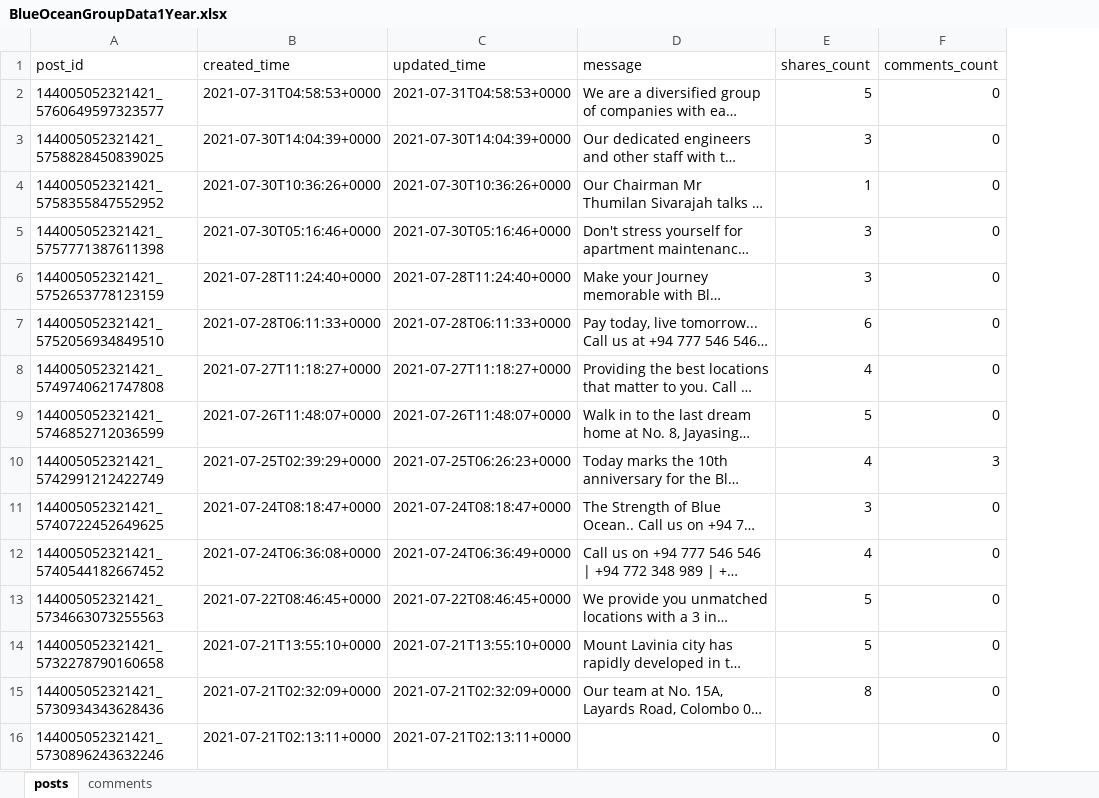
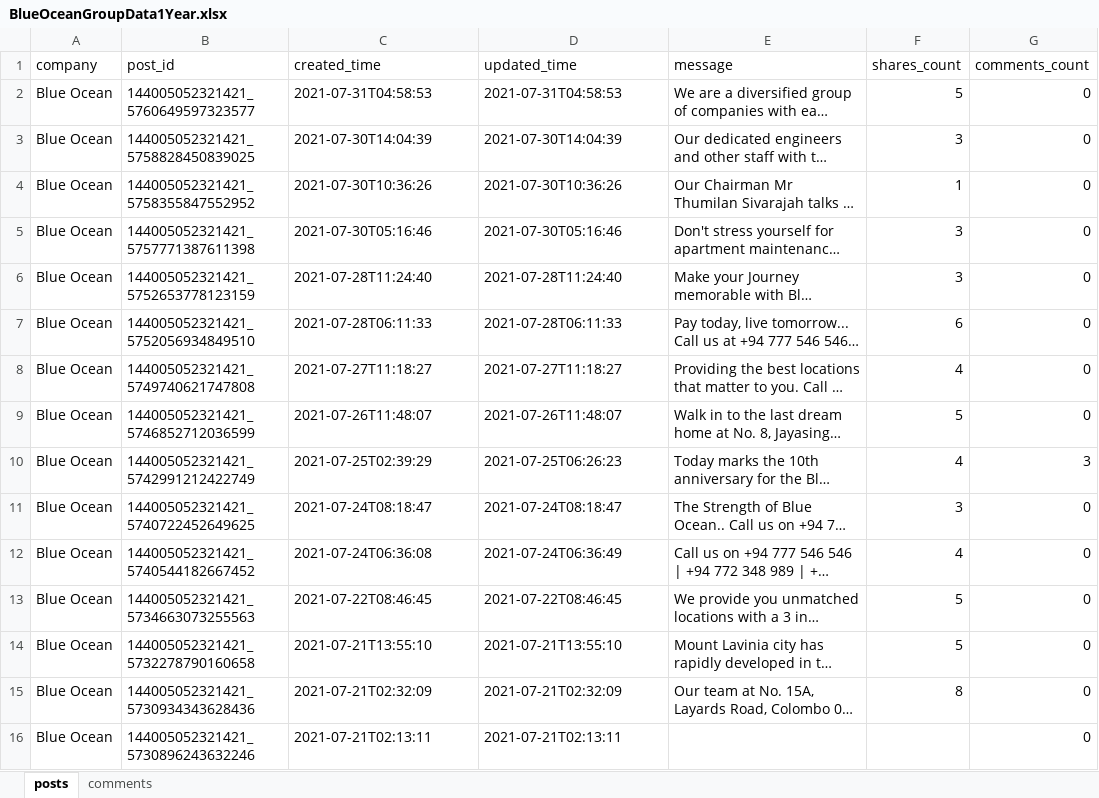
Before and after one commit to kelumKP/CIS7029, an Excel workbook: facebook_data/1yeardata/BlueOceanGroup﻿Data1Year.xlsx, sheet posts, drawn as a sheet; only a part is shown; long unchanged cells end in …; values as stored, in another font and other column widths than the file's, no borders; addresses are those after the commit; the diff covers the shown part only; the diff names each change by its address in the sheet, - before the commit and + after, or states it on an @@ line.

```diff
--- a/facebook_data/1yeardata/BlueOceanGroup﻿Data1Year.xlsx (sheet posts)
+++ b/facebook_data/1yeardata/BlueOceanGroup﻿Data1Year.xlsx (sheet posts)
+column A (company), rows 2-16: all Blue Ocean
-C2 (created_time): 2021-07-31T04:58:53+0000
+C2 (created_time): 2021-07-31T04:58:53
-D2 (updated_time): 2021-07-31T04:58:53+0000
+D2 (updated_time): 2021-07-31T04:58:53
-C3 (created_time): 2021-07-30T14:04:39+0000
+C3 (created_time): 2021-07-30T14:04:39
-D3 (updated_time): 2021-07-30T14:04:39+0000
+D3 (updated_time): 2021-07-30T14:04:39
-C4 (created_time): 2021-07-30T10:36:26+0000
+C4 (created_time): 2021-07-30T10:36:26
-D4 (updated_time): 2021-07-30T10:36:26+0000
+D4 (updated_time): 2021-07-30T10:36:26
-C5 (created_time): 2021-07-30T05:16:46+0000
+C5 (created_time): 2021-07-30T05:16:46
-D5 (updated_time): 2021-07-30T05:16:46+0000
+D5 (updated_time): 2021-07-30T05:16:46
-C6 (created_time): 2021-07-28T11:24:40+0000
+C6 (created_time): 2021-07-28T11:24:40
-D6 (updated_time): 2021-07-28T11:24:40+0000
+D6 (updated_time): 2021-07-28T11:24:40
-C7 (created_time): 2021-07-28T06:11:33+0000
+C7 (created_time): 2021-07-28T06:11:33
-D7 (updated_time): 2021-07-28T06:11:33+0000
+D7 (updated_time): 2021-07-28T06:11:33
-C8 (created_time): 2021-07-27T11:18:27+0000
+C8 (created_time): 2021-07-27T11:18:27
-D8 (updated_time): 2021-07-27T11:18:27+0000
+D8 (updated_time): 2021-07-27T11:18:27
-C9 (created_time): 2021-07-26T11:48:07+0000
+C9 (created_time): 2021-07-26T11:48:07
-D9 (updated_time): 2021-07-26T11:48:07+0000
+D9 (updated_time): 2021-07-26T11:48:07
-C10 (created_time): 2021-07-25T02:39:29+0000
+C10 (created_time): 2021-07-25T02:39:29
-D10 (updated_time): 2021-07-25T06:26:23+0000
+D10 (updated_time): 2021-07-25T06:26:23
-C11 (created_time): 2021-07-24T08:18:47+0000
+C11 (created_time): 2021-07-24T08:18:47
-D11 (updated_time): 2021-07-24T08:18:47+0000
+D11 (updated_time): 2021-07-24T08:18:47
-C12 (created_time): 2021-07-24T06:36:08+0000
+C12 (created_time): 2021-07-24T06:36:08
-D12 (updated_time): 2021-07-24T06:36:49+0000
+D12 (updated_time): 2021-07-24T06:36:49
-C13 (created_time): 2021-07-22T08:46:45+0000
+C13 (created_time): 2021-07-22T08:46:45
-D13 (updated_time): 2021-07-22T08:46:45+0000
+D13 (updated_time): 2021-07-22T08:46:45
-C14 (created_time): 2021-07-21T13:55:10+0000
+C14 (created_time): 2021-07-21T13:55:10
-D14 (updated_time): 2021-07-21T13:55:10+0000
+D14 (updated_time): 2021-07-21T13:55:10
-C15 (created_time): 2021-07-21T02:32:09+0000
+C15 (created_time): 2021-07-21T02:32:09
-D15 (updated_time): 2021-07-21T02:32:09+0000
+D15 (updated_time): 2021-07-21T02:32:09
-C16 (created_time): 2021-07-21T02:13:11+0000
+C16 (created_time): 2021-07-21T02:13:11
-D16 (updated_time): 2021-07-21T02:13:11+0000
+D16 (updated_time): 2021-07-21T02:13:11
```
Also changed, not shown: 633 edited cells elsewhere in this sheet, facebook_data/1yeardata/CBHLandsData1Year.xlsx, facebook_data/1yeardata/HomeLandsData1Year.xlsx, 7 other files.
